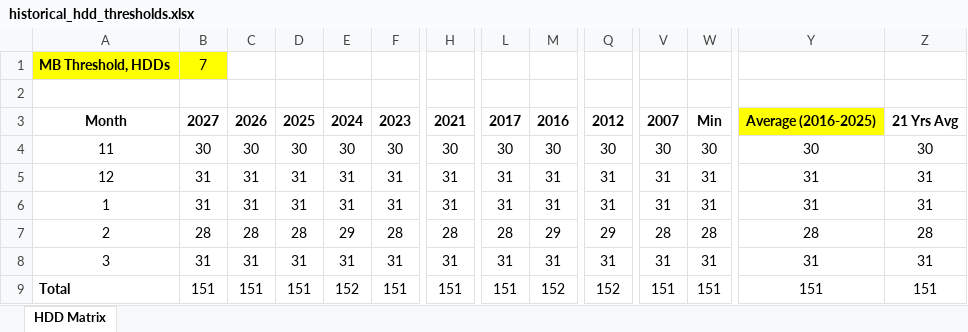
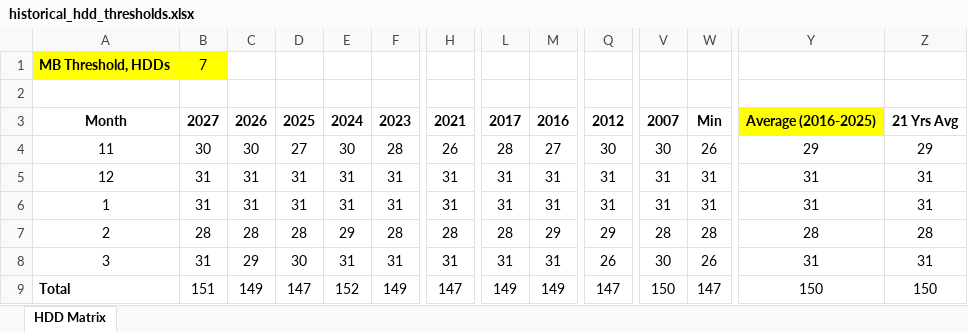
Before and after one commit to yieldchaser/weather-dd-tracker, an Excel workbook: outputs/historical_hdd_thresholds.xlsx, sheet HDD Matrix, drawn as a sheet; only a part is shown, gaps mark what is left out; values as stored, in another font and other column widths than the file's, no borders; the diff covers the shown part only; the diff names each change by its address in the sheet, - before the commit and + after, or states it on an @@ line.

Commit message:
fix(charts): align degree-day metrics to active season and eliminate synthetic noise from historical matrices

```diff
--- a/outputs/historical_hdd_thresholds.xlsx (sheet HDD Matrix)
+++ b/outputs/historical_hdd_thresholds.xlsx (sheet HDD Matrix)
-D4: 30
+D4: 27
-F4: 30
+F4: 28
-H4: 30
+H4: 26
-L4: 30
+L4: 28
-M4: 30
+M4: 27
-W4: 30
+W4: 26
-Y4: 30
+Y4: 29
-Z4: 30
+Z4: 29
-C8: 31
+C8: 29
-D8: 31
+D8: 30
-Q8: 31
+Q8: 26
-V8: 31
+V8: 30
-W8: 31
+W8: 26
-C9: 151
+C9: 149
-D9: 151
+D9: 147
-F9: 151
+F9: 149
-H9: 151
+H9: 147
-L9: 151
+L9: 149
-M9: 152
+M9: 149
-Q9: 152
+Q9: 147
-V9: 151
+V9: 150
-W9: 151
+W9: 147
-Y9: 151
+Y9: 150
-Z9: 151
+Z9: 150
```
Also changed, not shown: 1 added row, 1 removed row and 35 edited cells elsewhere in this sheet, 11 other files.
